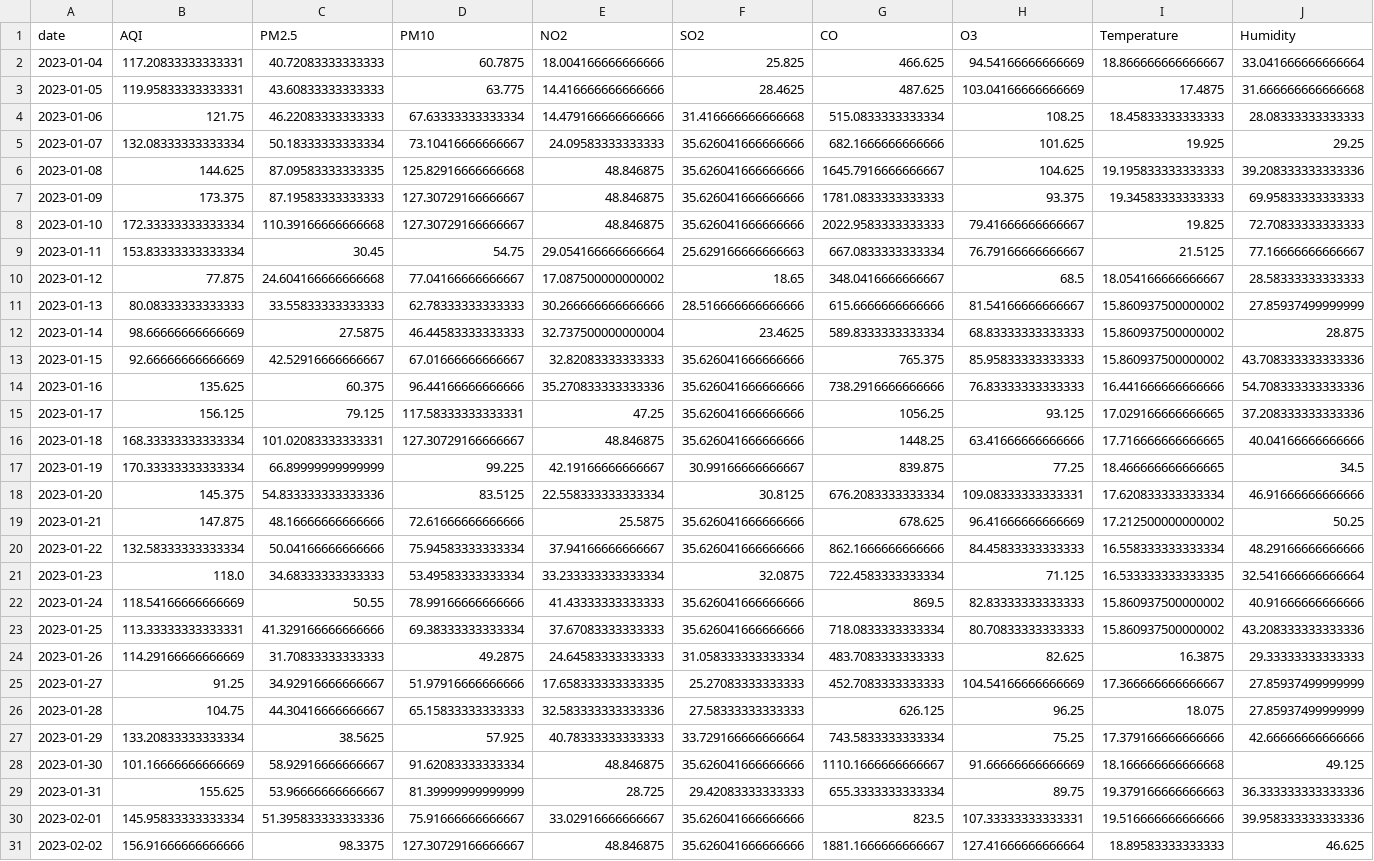
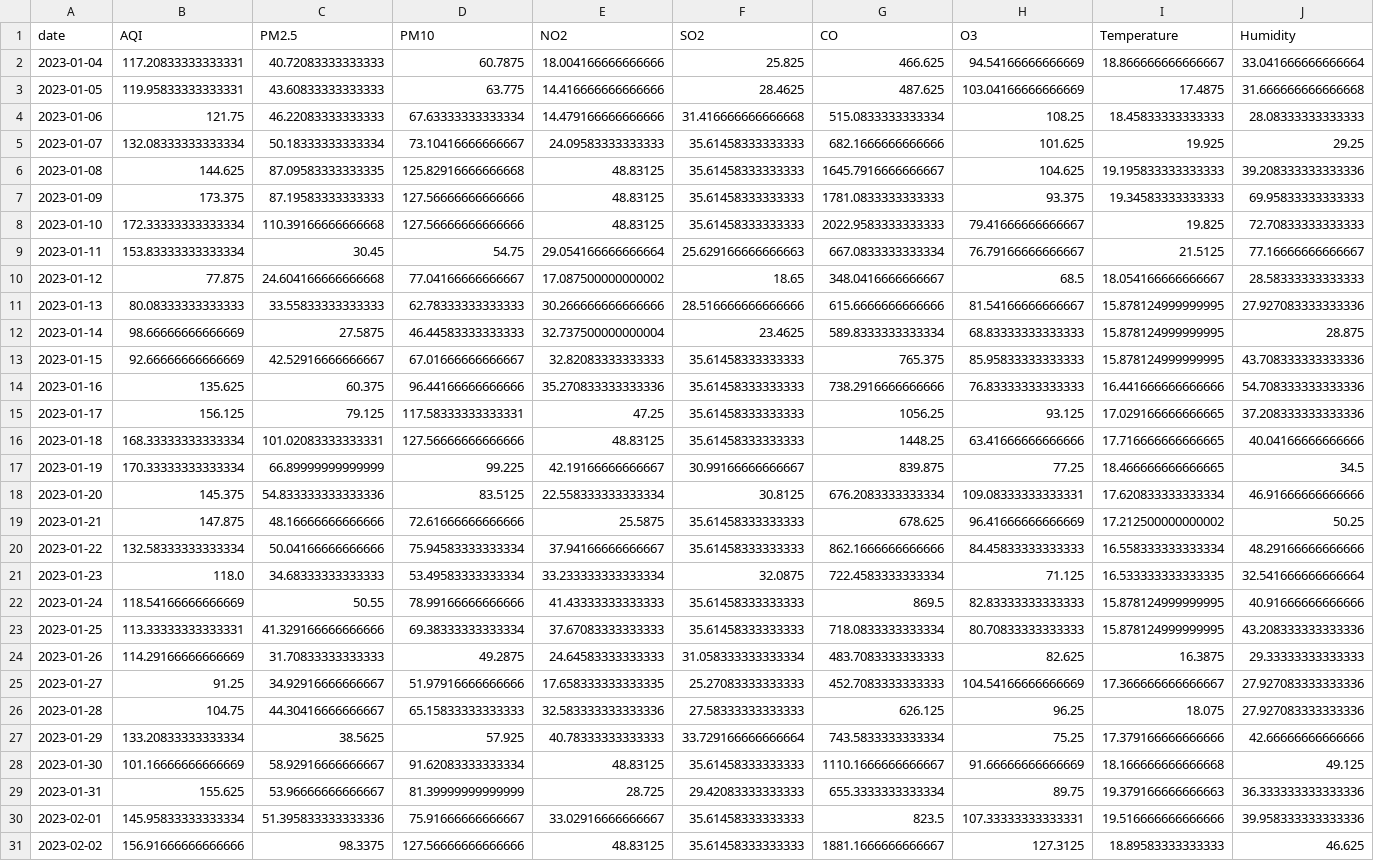
Before and after one commit to SheemaMasood381/Pearls-Karachi-AQI-Prediction-for-next-3-days-, a CSV file: processed_data/daily_karachi_preprocessed.csv, drawn as a sheet; only a part is shown; the diff covers the shown part only; the diff names each change by its address in the sheet, - before the commit and + after, or states it on an @@ line.

```diff
--- a/processed_data/daily_karachi_preprocessed.csv
+++ b/processed_data/daily_karachi_preprocessed.csv
-F5:F8 (SO2): 35.626041666666666
+F5:F8 (SO2): 35.61458333333333
-E6:E8 (NO2): 48.846875
+E6:E8 (NO2): 48.83125
-D7:D8 (PM10): 127.30729166666667
+D7:D8 (PM10): 127.56666666666666
-I11:I13 (Temperature): 15.860937500000002
+I11:I13 (Temperature): 15.878124999999995
-J11 (Humidity): 27.85937499999999
+J11 (Humidity): 27.927083333333336
-F13:F16 (SO2): 35.626041666666666
+F13:F16 (SO2): 35.61458333333333
-D16 (PM10): 127.30729166666667
+D16 (PM10): 127.56666666666666
-E16 (NO2): 48.846875
+E16 (NO2): 48.83125
-F19:F20 (SO2): 35.626041666666666
+F19:F20 (SO2): 35.61458333333333
-F22:F23 (SO2): 35.626041666666666
+F22:F23 (SO2): 35.61458333333333
-I22:I23 (Temperature): 15.860937500000002
+I22:I23 (Temperature): 15.878124999999995
-J25:J26 (Humidity): 27.85937499999999
+J25:J26 (Humidity): 27.927083333333336
-E28 (NO2): 48.846875
+E28 (NO2): 48.83125
-F28 (SO2): 35.626041666666666
+F28 (SO2): 35.61458333333333
-F30:F31 (SO2): 35.626041666666666
+F30:F31 (SO2): 35.61458333333333
-D31 (PM10): 127.30729166666667
+D31 (PM10): 127.56666666666666
-E31 (NO2): 48.846875
+E31 (NO2): 48.83125
-H31 (O3): 127.41666666666664
+H31 (O3): 127.3125
```
Also changed, not shown: 1 added row and 125 edited cells elsewhere in this file, data/karachi_daily_aqi_weather.csv, lime_explanations/lime_explanation.csv, 4 other files.
